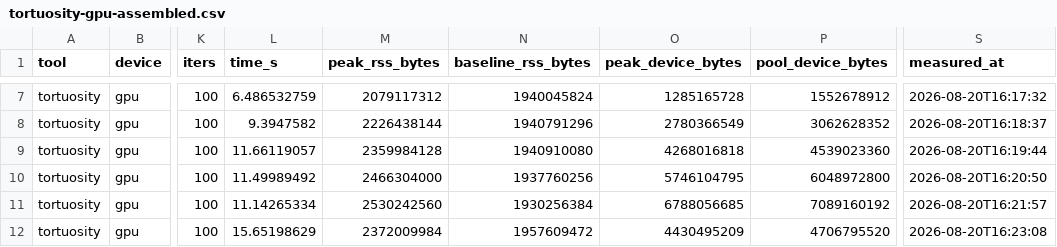
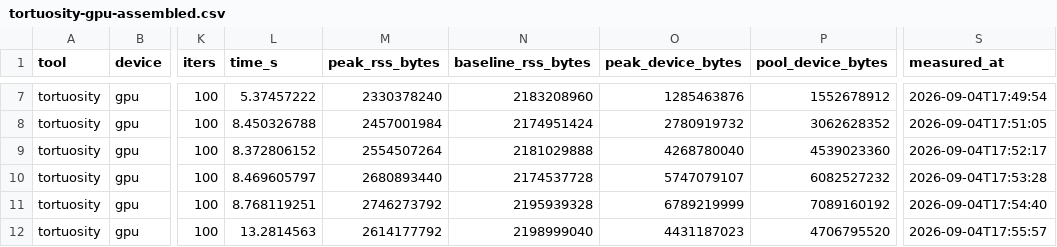
Before and after one commit to ma-sadeghi/Tortuosity.jl, a CSV file: benchmarks/results/memory/tortuosity-gpu-assembled.csv, drawn as a sheet; only a part is shown, gaps mark what is left out; the diff covers the shown part only; the diff names each change by its address in the sheet, - before the commit and + after, or states it on an @@ line.

```diff
--- a/benchmarks/results/memory/tortuosity-gpu-assembled.csv
+++ b/benchmarks/results/memory/tortuosity-gpu-assembled.csv
-L7 (time_s): 6.486532759
+L7 (time_s): 5.37457222
-M7 (peak_rss_bytes): 2079117312
+M7 (peak_rss_bytes): 2330378240
-N7 (baseline_rss_bytes): 1940045824
+N7 (baseline_rss_bytes): 2183208960
-O7 (peak_device_bytes): 1285165728
+O7 (peak_device_bytes): 1285463876
-S7 (measured_at): 2026-08-20T16:17:32
+S7 (measured_at): 2026-09-04T17:49:54
-L8 (time_s): 9.3947582
+L8 (time_s): 8.450326788
-M8 (peak_rss_bytes): 2226438144
+M8 (peak_rss_bytes): 2457001984
-N8 (baseline_rss_bytes): 1940791296
+N8 (baseline_rss_bytes): 2174951424
-O8 (peak_device_bytes): 2780366549
+O8 (peak_device_bytes): 2780919732
-S8 (measured_at): 2026-08-20T16:18:37
+S8 (measured_at): 2026-09-04T17:51:05
-L9 (time_s): 11.66119057
+L9 (time_s): 8.372806152
-M9 (peak_rss_bytes): 2359984128
+M9 (peak_rss_bytes): 2554507264
-N9 (baseline_rss_bytes): 1940910080
+N9 (baseline_rss_bytes): 2181029888
-O9 (peak_device_bytes): 4268016818
+O9 (peak_device_bytes): 4268780040
-S9 (measured_at): 2026-08-20T16:19:44
+S9 (measured_at): 2026-09-04T17:52:17
-L10 (time_s): 11.49989492
+L10 (time_s): 8.469605797
-M10 (peak_rss_bytes): 2466304000
+M10 (peak_rss_bytes): 2680893440
-N10 (baseline_rss_bytes): 1937760256
+N10 (baseline_rss_bytes): 2174537728
-O10 (peak_device_bytes): 5746104795
+O10 (peak_device_bytes): 5747079107
-P10 (pool_device_bytes): 6048972800
+P10 (pool_device_bytes): 6082527232
-S10 (measured_at): 2026-08-20T16:20:50
+S10 (measured_at): 2026-09-04T17:53:28
-L11 (time_s): 11.14265334
+L11 (time_s): 8.768119251
-M11 (peak_rss_bytes): 2530242560
+M11 (peak_rss_bytes): 2746273792
-N11 (baseline_rss_bytes): 1930256384
+N11 (baseline_rss_bytes): 2195939328
-O11 (peak_device_bytes): 6788056685
+O11 (peak_device_bytes): 6789219999
-S11 (measured_at): 2026-08-20T16:21:57
+S11 (measured_at): 2026-09-04T17:54:40
-L12 (time_s): 15.65198629
+L12 (time_s): 13.2814563
-M12 (peak_rss_bytes): 2372009984
+M12 (peak_rss_bytes): 2614177792
-N12 (baseline_rss_bytes): 1957609472
+N12 (baseline_rss_bytes): 2198999040
-O12 (peak_device_bytes): 4430495209
+O12 (peak_device_bytes): 4431187023
-S12 (measured_at): 2026-08-20T16:23:08
+S12 (measured_at): 2026-09-04T17:55:57
```
Also changed, not shown: 85 edited cells elsewhere in this file, benchmarks/results/memory/tortuosity-gpu-matrixfree.csv, benchmarks/results/timings/tortuosity-gpu-assembled.csv, 13 other files.
